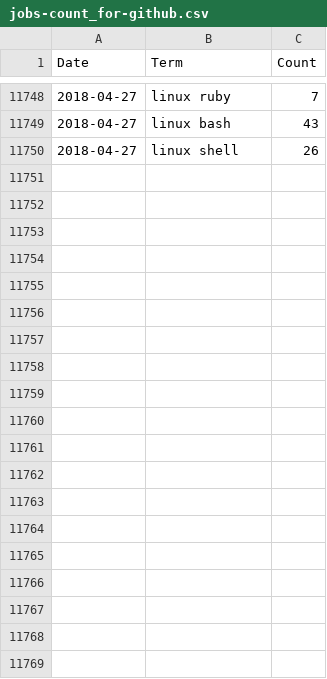
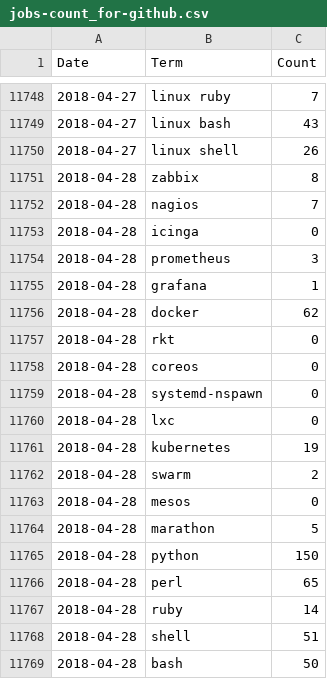
Before and after one commit to jreisinger/profesia-jobs, a CSV file: jobs-count_for-github.csv, drawn as a sheet; only a part is shown, gaps mark what is left out; the diff covers the shown part only.

```diff
--- a/jobs-count_for-github.csv
+++ b/jobs-count_for-github.csv
@@ -11750 +11750,20 @@ Date,Term,Count
 2018-04-27,linux shell,26
+2018-04-28,zabbix,8
+2018-04-28,nagios,7
+2018-04-28,icinga,0
+2018-04-28,prometheus,3
+2018-04-28,grafana,1
+2018-04-28,docker,62
+2018-04-28,rkt,0
+2018-04-28,coreos,0
+2018-04-28,systemd-nspawn,0
+2018-04-28,lxc,0
+2018-04-28,kubernetes,19
+2018-04-28,swarm,2
+2018-04-28,mesos,0
+2018-04-28,marathon,5
+2018-04-28,python,150
+2018-04-28,perl,65
+2018-04-28,ruby,14
+2018-04-28,shell,51
+2018-04-28,bash,50
```
Also changed, not shown: 47 added rows elsewhere in this file, jobs-count.csv, 13 other files.
